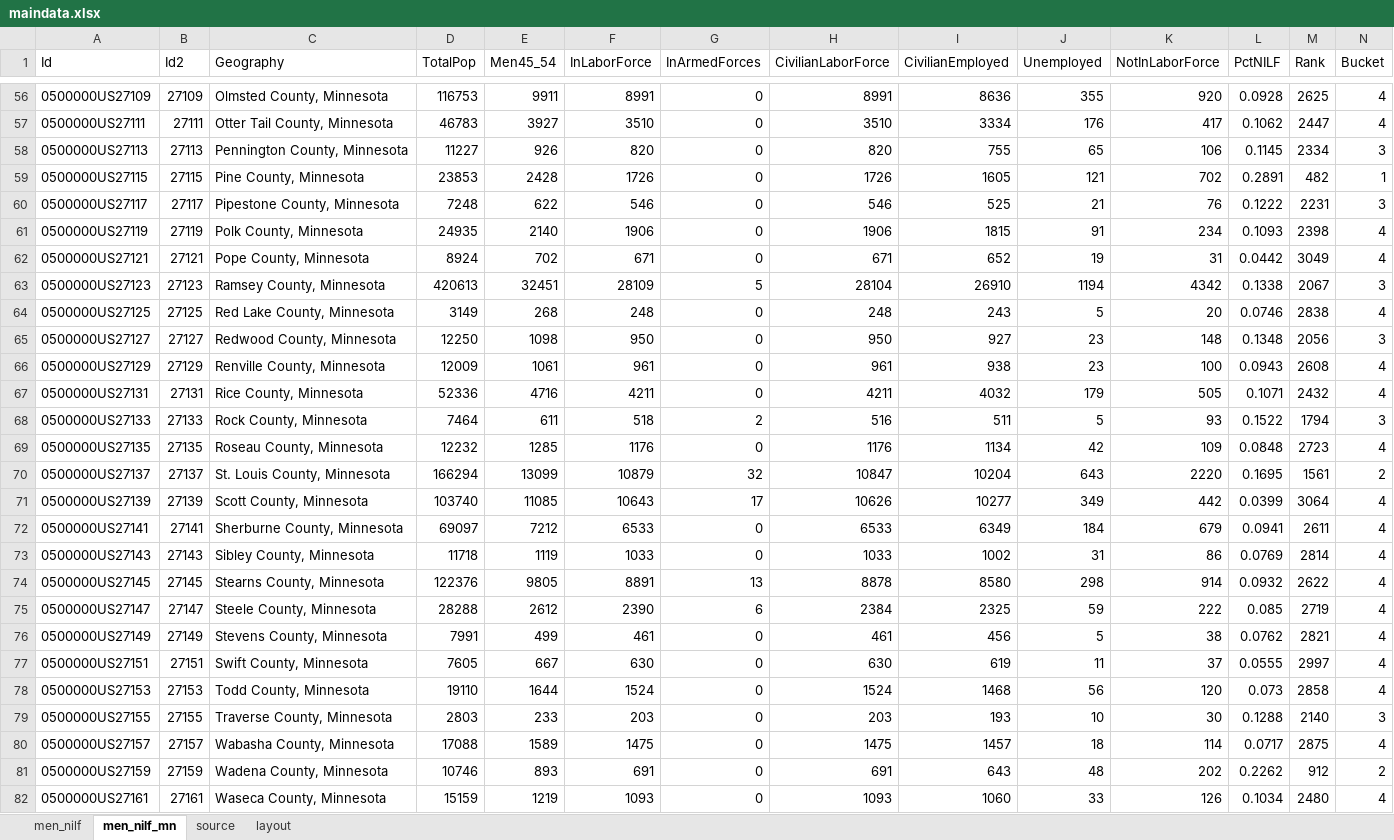
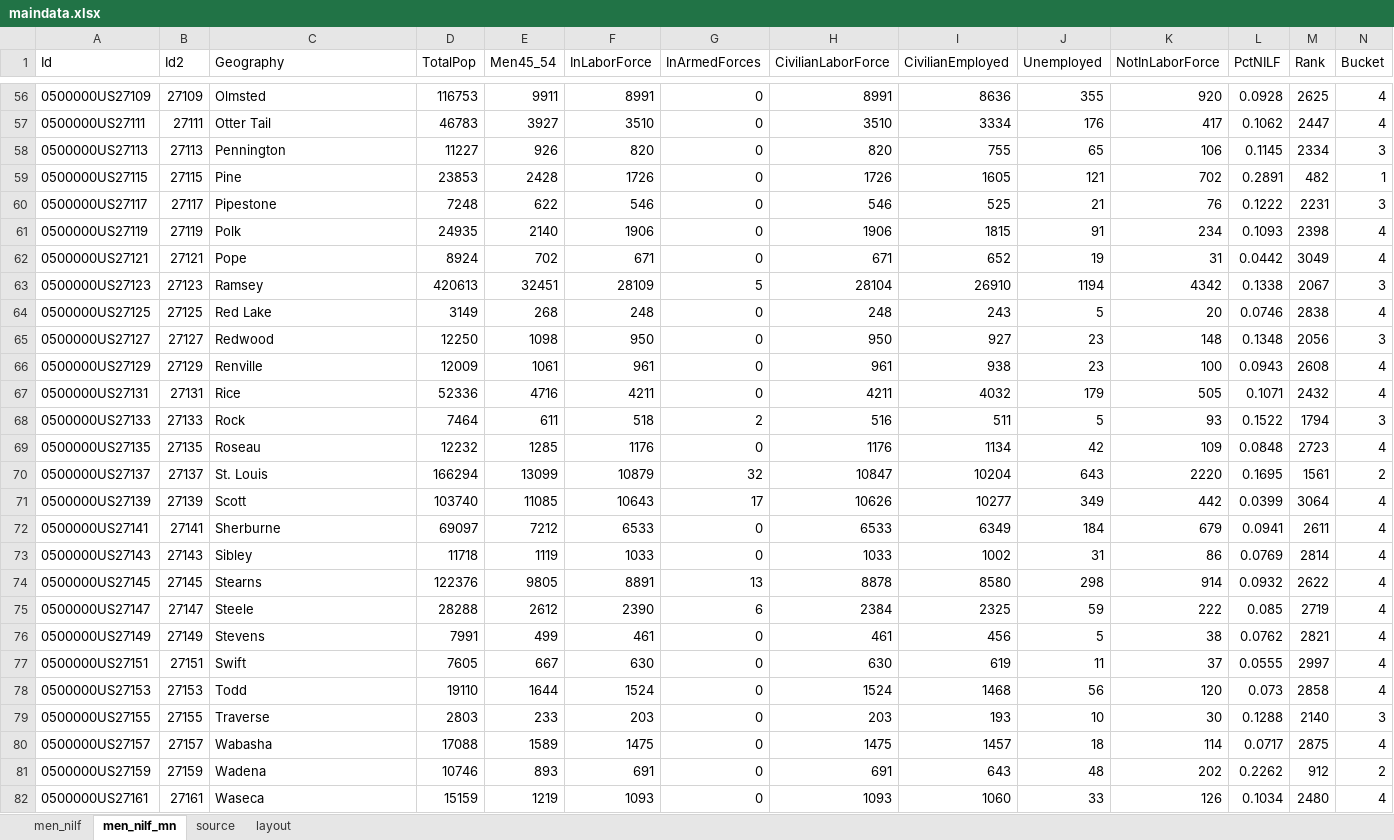
Before and after one commit to striblab/20190831-nilf, an Excel workbook: sources/data/maindata.xlsx, sheet men_nilf_mn, drawn as a sheet; only a part is shown, gaps mark what is left out; values as stored, in another font and other column widths than the file's, no borders; the diff covers the shown part only; the diff names each change by its address in the sheet, - before the commit and + after, or states it on an @@ line.

```diff
--- a/sources/data/maindata.xlsx (sheet men_nilf_mn)
+++ b/sources/data/maindata.xlsx (sheet men_nilf_mn)
-C56 (Geography): Olmsted County, Minnesota
+C56 (Geography): Olmsted
-C57 (Geography): Otter Tail County, Minnesota
+C57 (Geography): Otter Tail
-C58 (Geography): Pennington County, Minnesota
+C58 (Geography): Pennington
-C59 (Geography): Pine County, Minnesota
+C59 (Geography): Pine
-C60 (Geography): Pipestone County, Minnesota
+C60 (Geography): Pipestone
-C61 (Geography): Polk County, Minnesota
+C61 (Geography): Polk
-C62 (Geography): Pope County, Minnesota
+C62 (Geography): Pope
-C63 (Geography): Ramsey County, Minnesota
+C63 (Geography): Ramsey
-C64 (Geography): Red Lake County, Minnesota
+C64 (Geography): Red Lake
-C65 (Geography): Redwood County, Minnesota
+C65 (Geography): Redwood
-C66 (Geography): Renville County, Minnesota
+C66 (Geography): Renville
-C67 (Geography): Rice County, Minnesota
+C67 (Geography): Rice
-C68 (Geography): Rock County, Minnesota
+C68 (Geography): Rock
-C69 (Geography): Roseau County, Minnesota
+C69 (Geography): Roseau
-C70 (Geography): St. Louis County, Minnesota
+C70 (Geography): St. Louis
-C71 (Geography): Scott County, Minnesota
+C71 (Geography): Scott
-C72 (Geography): Sherburne County, Minnesota
+C72 (Geography): Sherburne
-C73 (Geography): Sibley County, Minnesota
+C73 (Geography): Sibley
-C74 (Geography): Stearns County, Minnesota
+C74 (Geography): Stearns
-C75 (Geography): Steele County, Minnesota
+C75 (Geography): Steele
-C76 (Geography): Stevens County, Minnesota
+C76 (Geography): Stevens
-C77 (Geography): Swift County, Minnesota
+C77 (Geography): Swift
-C78 (Geography): Todd County, Minnesota
+C78 (Geography): Todd
-C79 (Geography): Traverse County, Minnesota
+C79 (Geography): Traverse
-C80 (Geography): Wabasha County, Minnesota
+C80 (Geography): Wabasha
-C81 (Geography): Wadena County, Minnesota
+C81 (Geography): Wadena
-C82 (Geography): Waseca County, Minnesota
+C82 (Geography): Waseca
```
Also changed, not shown: 60 edited cells elsewhere in this sheet, 4 other files.
